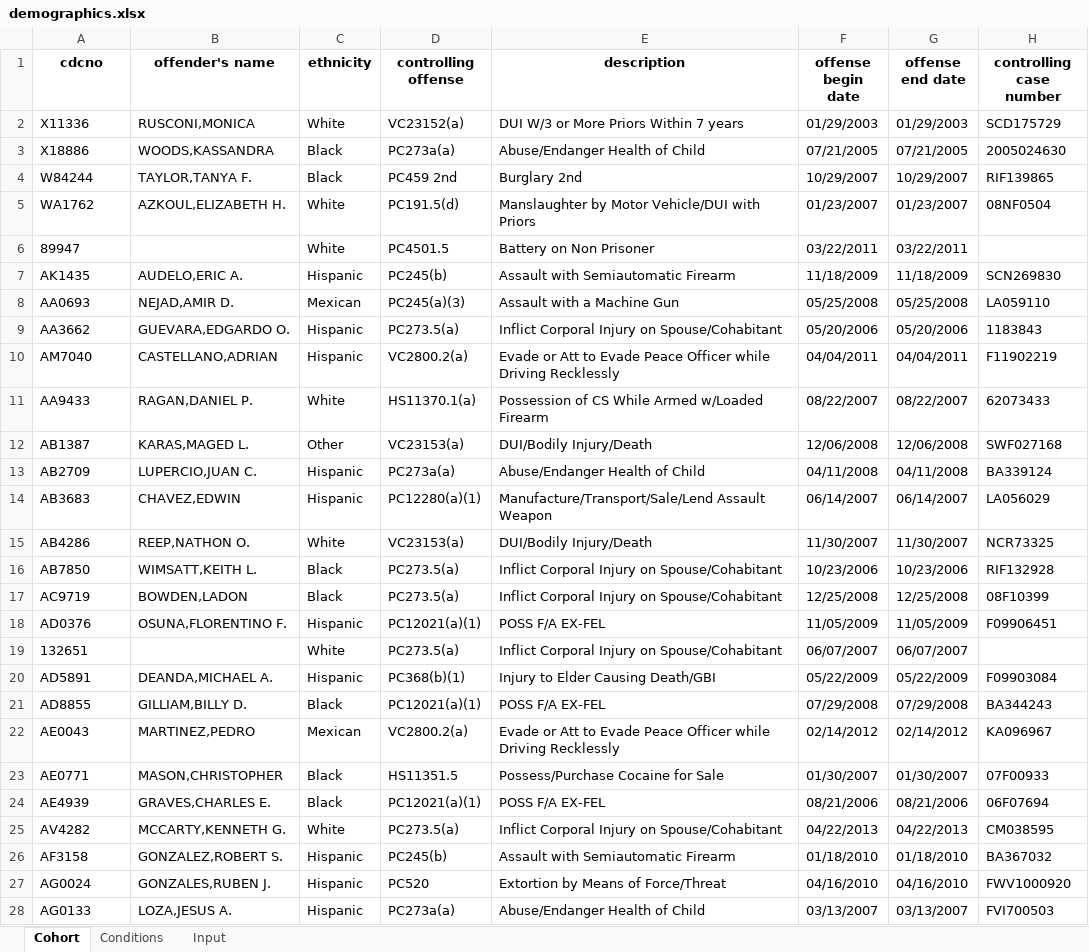
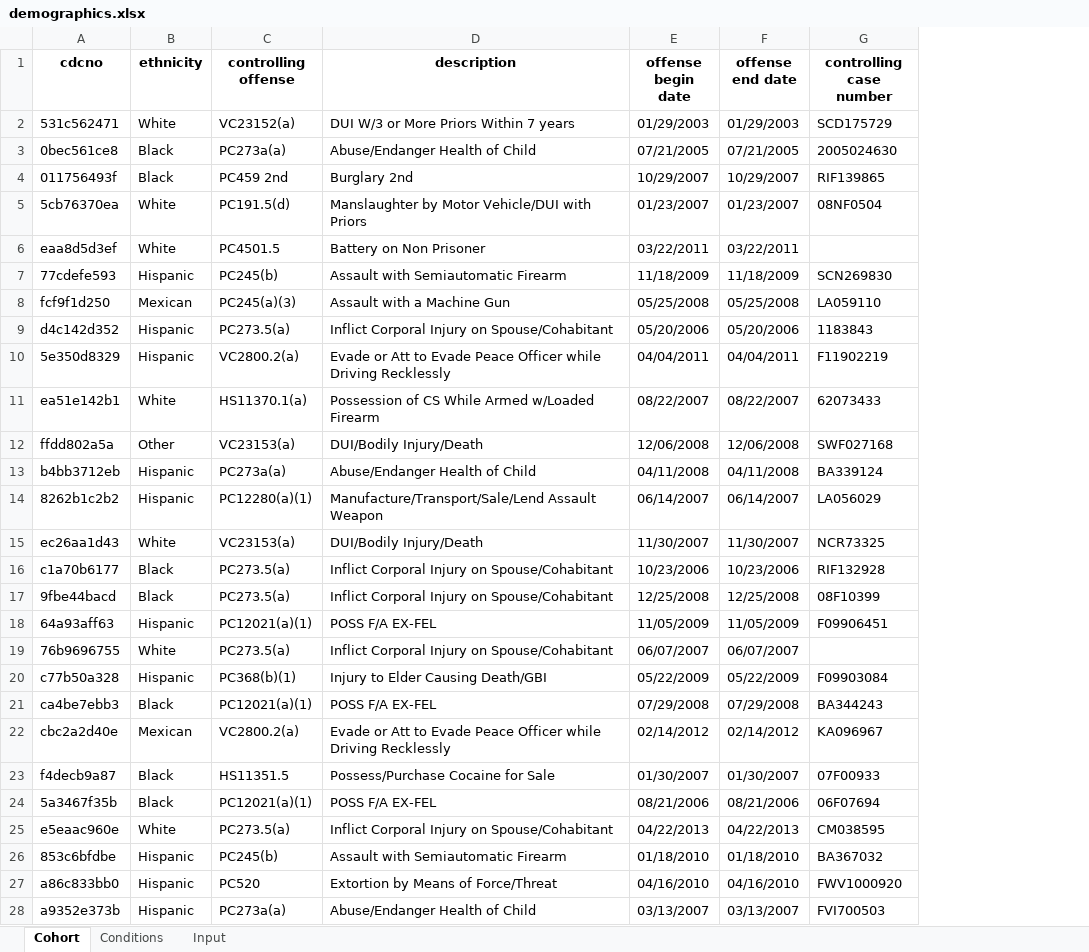
Before and after one commit to redoio/prison_pop, an Excel workbook: data/output/demographics.xlsx, sheet Cohort, drawn as a sheet; only a part is shown; values as stored, in another font and other column widths than the file's, no borders; the diff covers the shown part only; the diff names each change by its address in the sheet, - before the commit and + after, or states it on an @@ line.

Commit message:
Separating output cohort with CDCNo and name

```diff
--- a/data/output/demographics.xlsx (sheet Cohort)
+++ b/data/output/demographics.xlsx (sheet Cohort)
-column B (offender's name), rows 2-28: RUSCONI,MONICA | WOODS,KASSANDRA | TAYLOR,TANYA F. | AZKOUL,ELIZABETH H. |  | AUDELO,ERIC A. | NEJAD,AMIR D. | GUEVARA,EDGARDO O. | CASTELLANO,ADRIAN | RAGAN,DANIEL P. | KARAS,MAGED L. | LUPERCIO,JUAN C. | CHAVEZ,EDWIN | REEP,NATHON O. | WIMSATT,KEITH L. | BOWDEN,LADON | OSUNA,FLORENTINO F. |  | DEANDA,MICHAEL A. | GILLIAM,BILLY D. | MARTINEZ,PEDRO | MASON,CHRISTOPHER | GRAVES,CHARLES E. | MCCARTY,KENNETH G. | GONZALEZ,ROBERT S. | GONZALES,RUBEN J. | LOZA,JESUS A.
-A2 (cdcno): X11336
+A2 (cdcno): 531c562471
-A3 (cdcno): X18886
+A3 (cdcno): 0bec561ce8
-A4 (cdcno): W84244
+A4 (cdcno): 011756493f
-A5 (cdcno): WA1762
+A5 (cdcno): 5cb76370ea
-A6 (cdcno): 89947
+A6 (cdcno): eaa8d5d3ef
-A7 (cdcno): AK1435
+A7 (cdcno): 77cdefe593
-A8 (cdcno): AA0693
+A8 (cdcno): fcf9f1d250
-A9 (cdcno): AA3662
+A9 (cdcno): d4c142d352
-A10 (cdcno): AM7040
+A10 (cdcno): 5e350d8329
-A11 (cdcno): AA9433
+A11 (cdcno): ea51e142b1
-A12 (cdcno): AB1387
+A12 (cdcno): ffdd802a5a
-A13 (cdcno): AB2709
+A13 (cdcno): b4bb3712eb
-A14 (cdcno): AB3683
+A14 (cdcno): 8262b1c2b2
-A15 (cdcno): AB4286
+A15 (cdcno): ec26aa1d43
-A16 (cdcno): AB7850
+A16 (cdcno): c1a70b6177
-A17 (cdcno): AC9719
+A17 (cdcno): 9fbe44bacd
-A18 (cdcno): AD0376
+A18 (cdcno): 64a93aff63
-A19 (cdcno): 132651
+A19 (cdcno): 76b9696755
-A20 (cdcno): AD5891
+A20 (cdcno): c77b50a328
-A21 (cdcno): AD8855
+A21 (cdcno): ca4be7ebb3
-A22 (cdcno): AE0043
+A22 (cdcno): cbc2a2d40e
-A23 (cdcno): AE0771
+A23 (cdcno): f4decb9a87
-A24 (cdcno): AE4939
+A24 (cdcno): 5a3467f35b
-A25 (cdcno): AV4282
+A25 (cdcno): e5eaac960e
-A26 (cdcno): AF3158
+A26 (cdcno): 853c6bfdbe
-A27 (cdcno): AG0024
+A27 (cdcno): a86c833bb0
-A28 (cdcno): AG0133
+A28 (cdcno): a9352e373b
```
Also changed, not shown: 524 edited cells elsewhere in this sheet, sheet Input, data/output/currentcommits.xlsx, data/output/priorcommits.xlsx, 1 other file.
